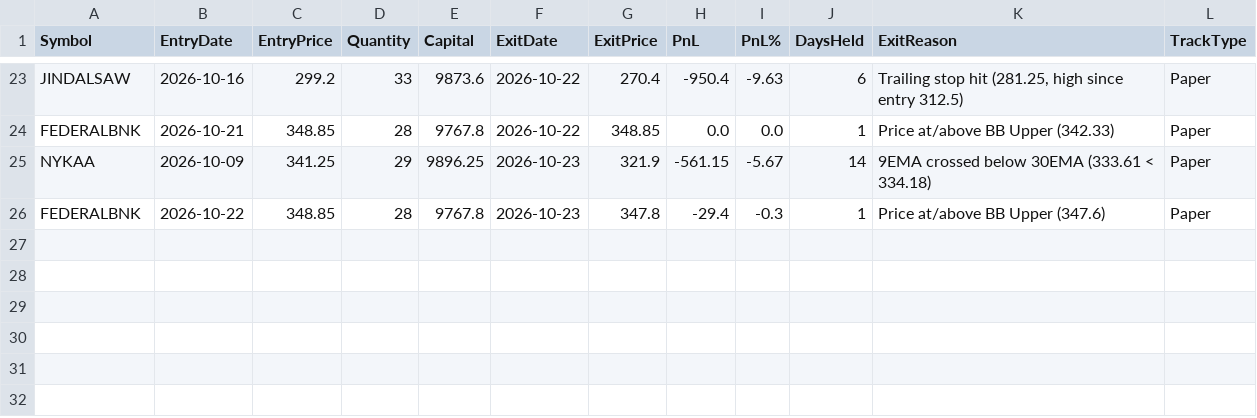
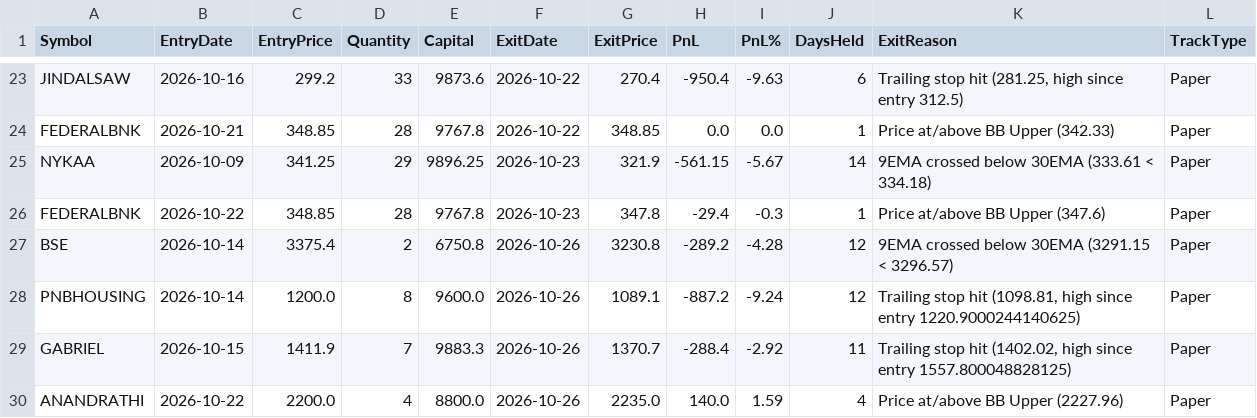
Before and after one commit to finnyrajmann/nse-200emabb, a CSV file: data/trade_log_miss_200emabb.csv, drawn as a sheet; only a part is shown, gaps mark what is left out.

Commit message:
Auto-update — 2026-10-26

```diff
--- a/data/trade_log_miss_200emabb.csv
+++ b/data/trade_log_miss_200emabb.csv
@@ -26 +26,5 @@ NYKAA,2026-10-09,341.25,29,9896.25,2026-10-23,321.9,-561.15,-5.67,14,9EMA crosse
 FEDERALBNK,2026-10-22,348.85,28,9767.8,2026-10-23,347.8,-29.4,-0.3,1,Price at/above BB Upper (347.6),Paper
+BSE,2026-10-14,3375.4,2,6750.8,2026-10-26,3230.8,-289.2,-4.28,12,9EMA crossed below 30EMA (3291.15 < 3296.57),Paper
+PNBHOUSING,2026-10-14,1200.0,8,9600.0,2026-10-26,1089.1,-887.2,-9.24,12,"Trailing stop hit (1098.81, high since entry 1220.9000244140625)",Paper
+GABRIEL,2026-10-15,1411.9,7,9883.3,2026-10-26,1370.7,-288.4,-2.92,11,"Trailing stop hit (1402.02, high since entry 1557.800048828125)",Paper
+ANANDRATHI,2026-10-22,2200.0,4,8800.0,2026-10-26,2235.0,140.0,1.59,4,Price at/above BB Upper (2227.96),Paper
```
